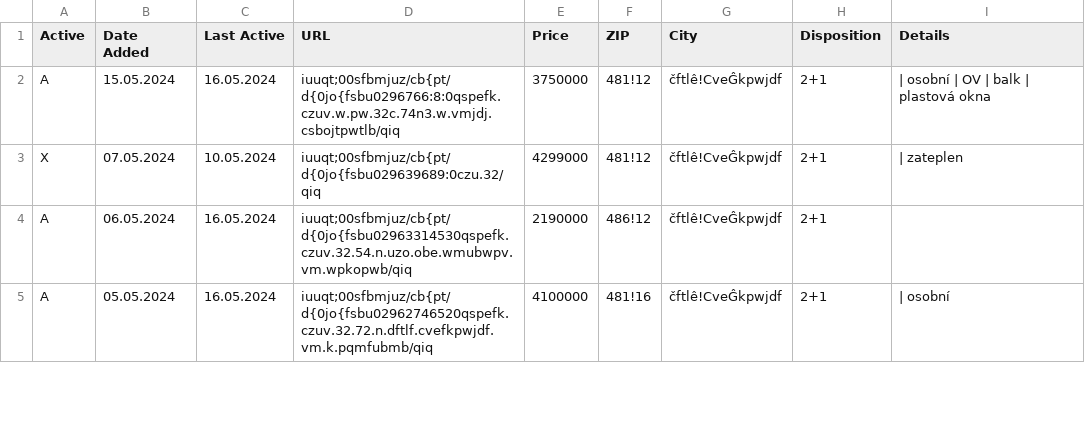
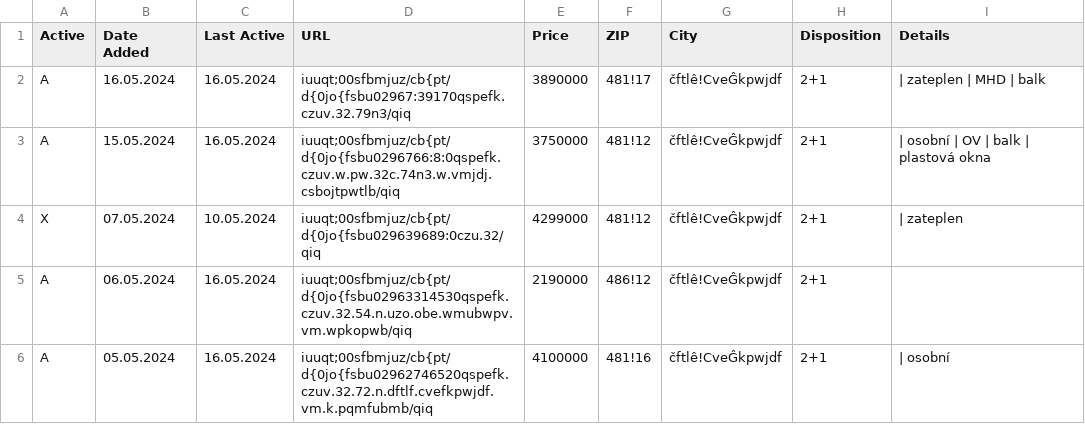
Before and after one commit to zahapat/real-watchdog, a CSV file: database/prodej_2+1.csv, drawn as a sheet; only a part is shown; the diff names each change by its address in the sheet, - before the commit and + after, or states it on an @@ line.

```diff
--- a/database/prodej_2+1.csv
+++ b/database/prodej_2+1.csv
+row 2: A | 16.05.2024 | 16.05.2024 | iuuqt;00sfbmjuz/cb{pt/d{0jo{fsbu02967:39170qspefk.czuv.32.79n3/qiq | 3890000 | 481!17 | čftlê!CveĜkpwjdf | 2+1 | | zateplen | MHD | balk
```
Also changed, not shown: database/prodej_1+1.csv, database/prodej_2+kk.csv, 3 other files.
